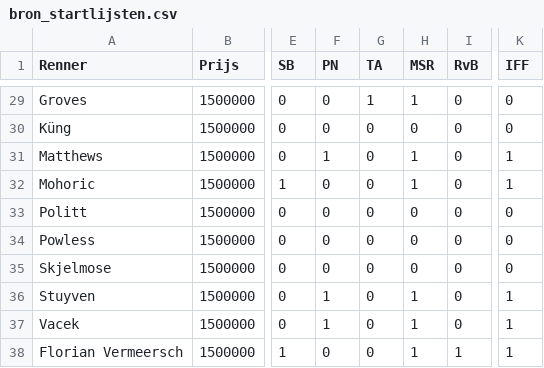
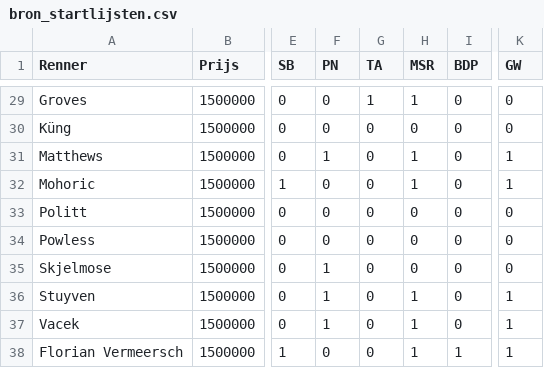
Before and after one commit to sander-pixel-boop/klassieker_app, a CSV file: bron_startlijsten.csv, drawn as a sheet; only a part is shown, gaps mark what is left out; the diff names each change by its address in the sheet, - before the commit and + after, or states it on an @@ line.

```diff
--- a/bron_startlijsten.csv
+++ b/bron_startlijsten.csv
-I1: RvB
+I1: BDP
-K1: IFF
+K1: GW
-F35 (PN): 0
+F35 (PN): 1
```
Also changed, not shown: uitslagen.csv, 4 other files.
